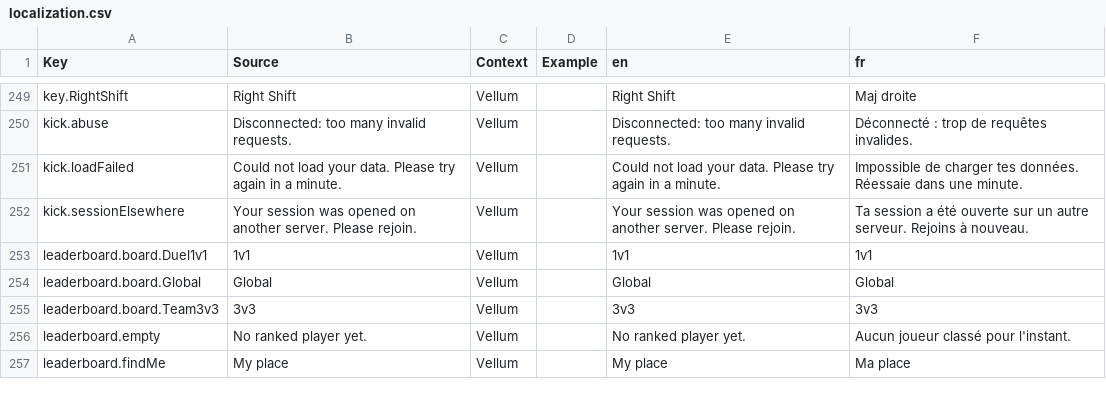
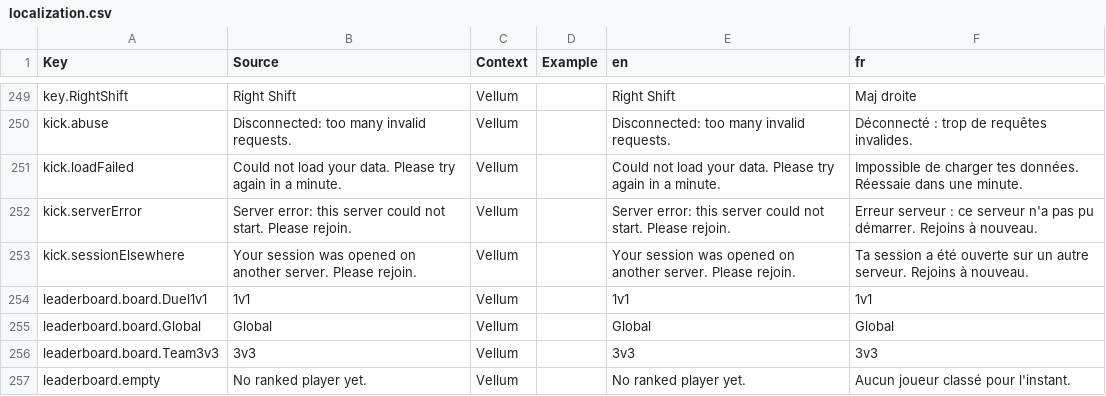
Before and after one commit to FouziGit/robloxtest, a CSV file: localization.csv, drawn as a sheet; only a part is shown, gaps mark what is left out; the shorter side is filled out with more unchanged rows.

```diff
--- a/localization.csv
+++ b/localization.csv
@@ -251,2 +251,3 @@ kick.abuse,Disconnected: too many invalid requests.,Vellum,,Disconnected: too ma
 kick.loadFailed,Could not load your data. Please try again in a minute.,Vellum,,Could not load your data. Please try again in a minute.,Impossible de charger tes données. Réessaie dans une minute.
+kick.serverError,Server error: this server could not start. Please rejoin.,Vellum,,Server error: this server could not start. Please rejoin.,Erreur serveur : ce serveur n'a pas pu démarrer. Rejoins à nouveau.
 kick.sessionElsewhere,Your session was opened on another server. Please rejoin.,Vellum,,Your session was opened on another server. Please rejoin.,Ta session a été ouverte sur un autre serveur. Rejoins à nouveau.
```
Also changed, not shown: 6 other files.
